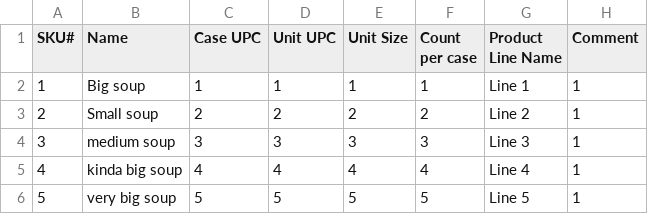
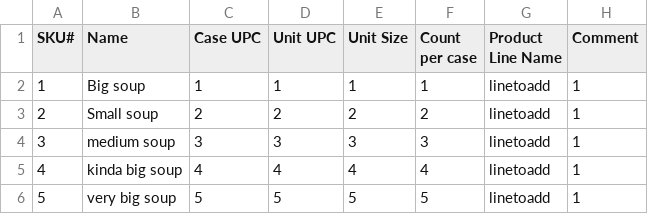
Before and after one commit to marzelinger/HypotheticalMeals, a CSV file: backend/testSpreadSheet.csv, drawn as a sheet.

```diff
--- a/backend/testSpreadSheet.csv
+++ b/backend/testSpreadSheet.csv
@@ -1,6 +1,6 @@
 SKU#,Name,Case UPC,Unit UPC,Unit Size,Count per case,Product Line Name,Comment
-1,Big soup,1,1,1,1,Line 1,1
-2,Small soup,2,2,2,2,Line 2,1
-3,medium soup,3,3,3,3,Line 3,1
-4,kinda big soup,4,4,4,4,Line 4,1
-5,very big soup,5,5,5,5,Line 5,1
+1,Big soup,1,1,1,1,linetoadd,1
+2,Small soup,2,2,2,2,linetoadd,1
+3,medium soup,3,3,3,3,linetoadd,1
+4,kinda big soup,4,4,4,4,linetoadd,1
+5,very big soup,5,5,5,5,linetoadd,1
```
Also changed, not shown: 2 other files.
